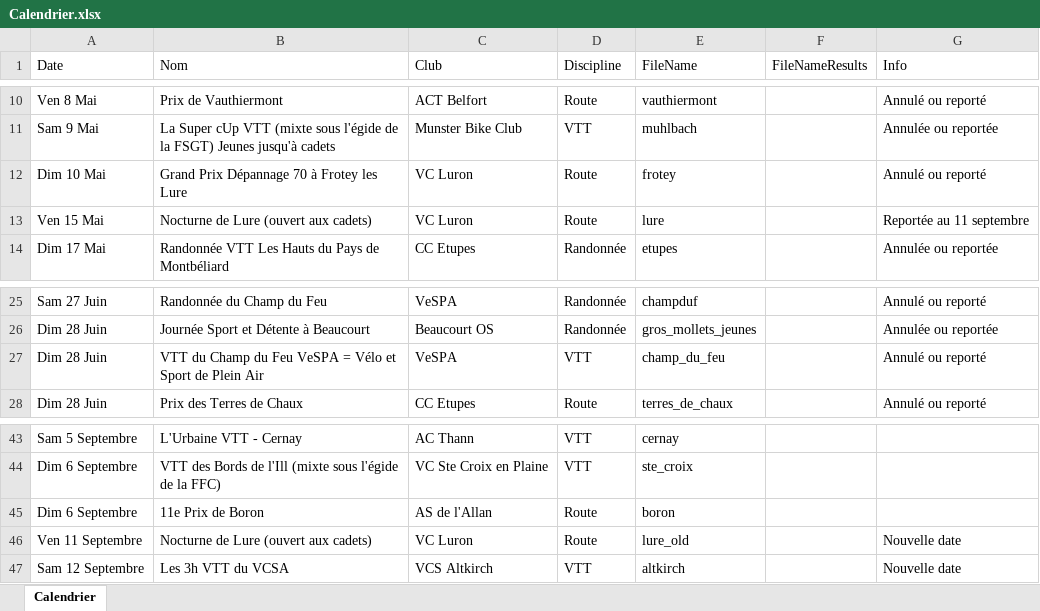
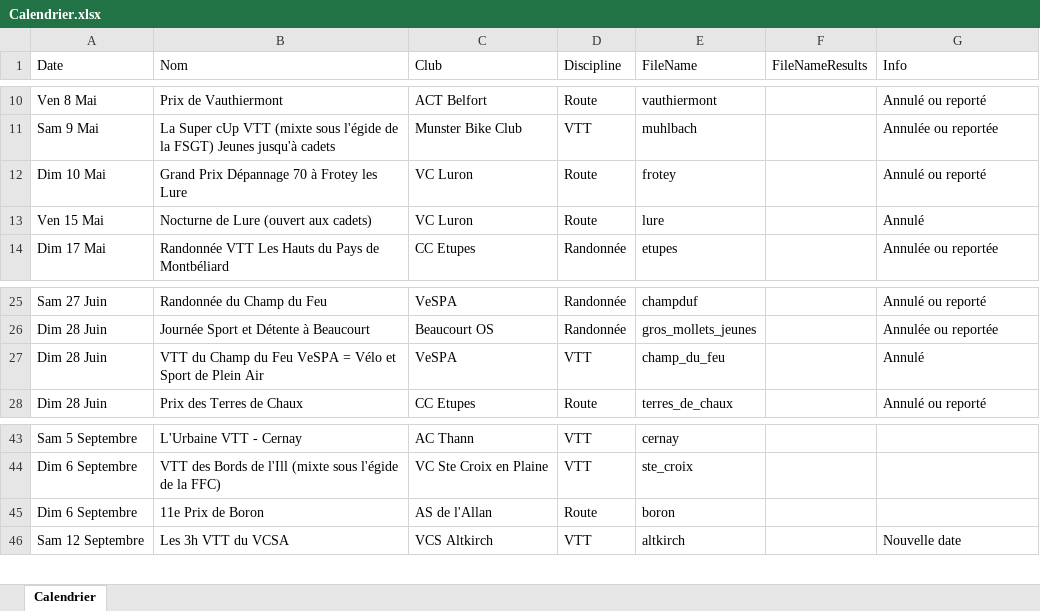
Before and after one commit to FlorianKohler/68-FSGT-Cyclisme-Alsace, an Excel workbook: Calendrier.xlsx, sheet Calendrier, drawn as a sheet; only a part is shown, gaps mark what is left out; values as stored, in another font and other column widths than the file's, no borders; the diff names each change by its address in the sheet, - before the commit and + after, or states it on an @@ line.

```diff
--- a/Calendrier.xlsx (sheet Calendrier)
+++ b/Calendrier.xlsx (sheet Calendrier)
-G13 (Info): Reportée au 11 septembre
+G13 (Info): Annulé
-G27 (Info): Annulé ou reporté
+G27 (Info): Annulé
-row 46: Ven 11 Septembre | Nocturne de Lure (ouvert aux cadets) | VC Luron | Route | lure_old |  | Nouvelle date
```
Also changed, not shown: 3 other files.
